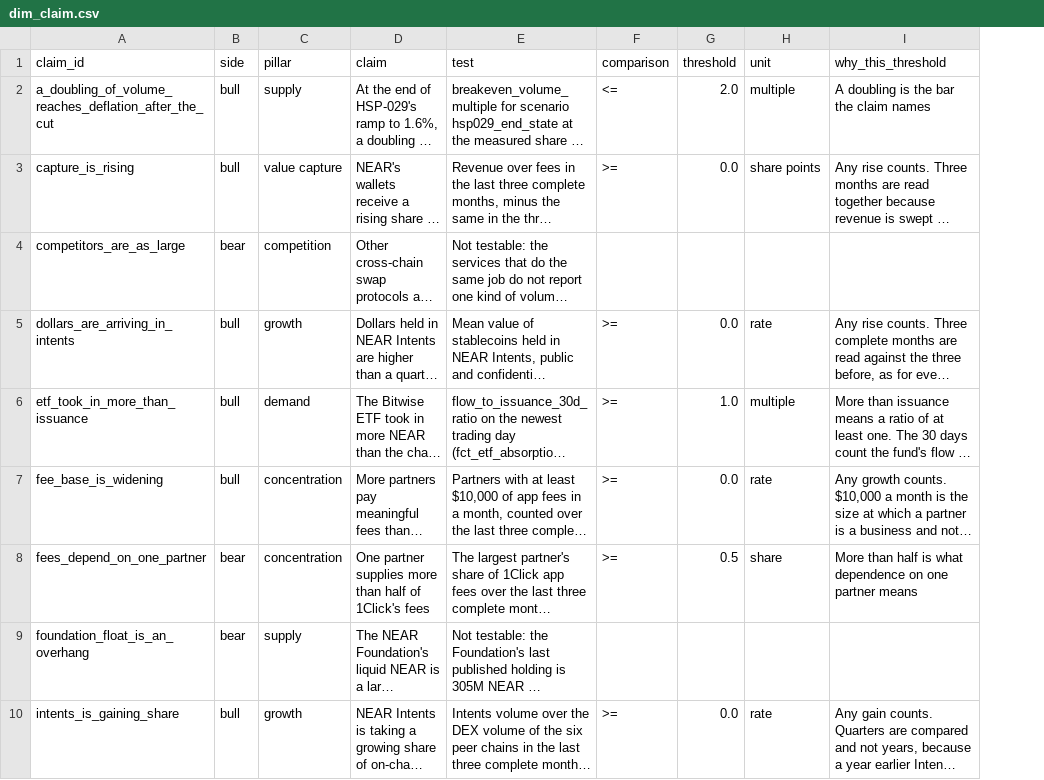
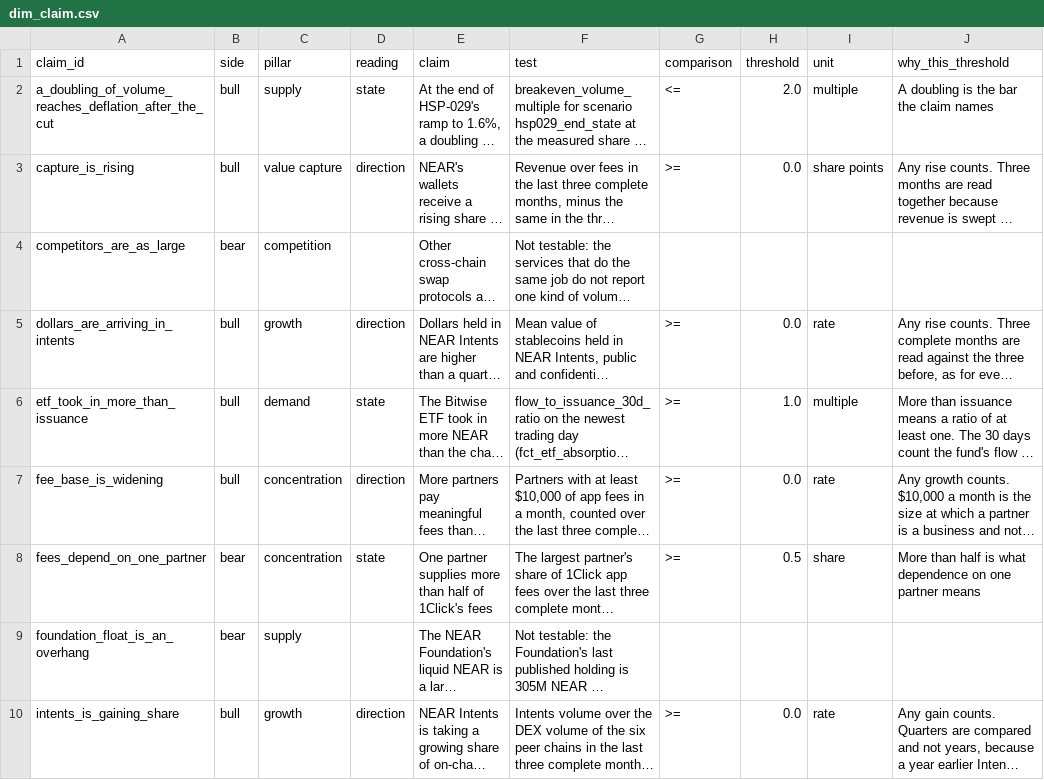
Before and after one commit to mojtb/near-hub, a CSV file: data/gold/dim_claim.csv, drawn as a sheet; only a part is shown; long unchanged cells end in …; the diff covers the shown part only; the diff names each change by its address in the sheet, - before the commit and + after, or states it on an @@ line.

```diff
--- a/data/gold/dim_claim.csv
+++ b/data/gold/dim_claim.csv
+column D (reading), rows 2-10: state | direction |  | direction | state | direction | state |  | direction
```
Also changed, not shown: 1 added row and 9 edited cells elsewhere in this file, data/gold/fct_thesis_scorecard.csv, registry/claims.csv, 22 other files.
